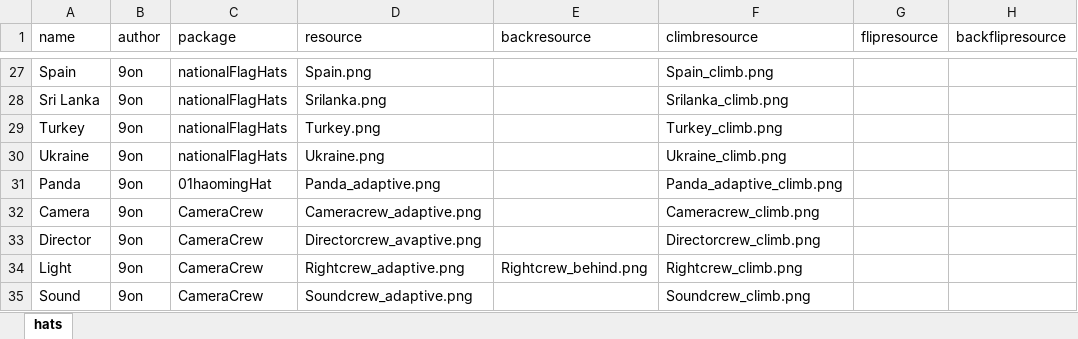
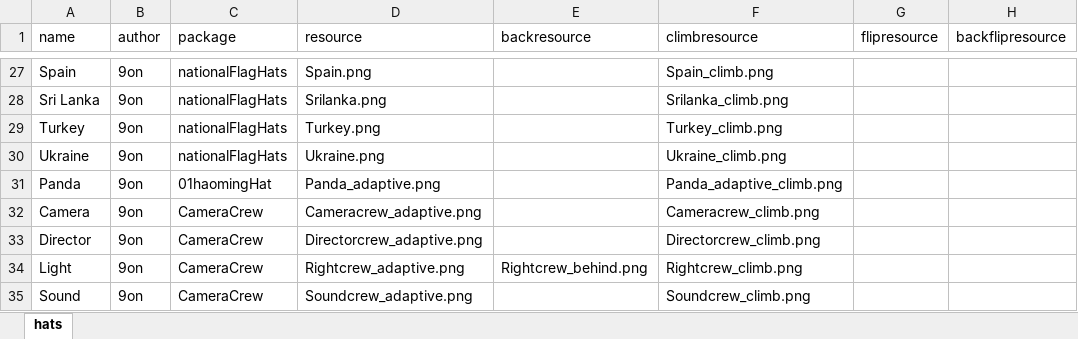
Before and after one commit to haoming37/TheOtherHats-GM-Haoming, an Excel workbook: CustomHatsGM.xlsx, sheet hats, drawn as a sheet; only a part is shown, gaps mark what is left out; values as stored, in another font and other column widths than the file's, no borders; the diff names each change by its address in the sheet, - before the commit and + after, or states it on an @@ line.

Commit message:
fix director file

```diff
--- a/CustomHatsGM.xlsx (sheet hats)
+++ b/CustomHatsGM.xlsx (sheet hats)
-D33 (resource): Directorcrew_avaptive.png
+D33 (resource): Directorcrew_adaptive.png
```
Also changed, not shown: 1 other file.
